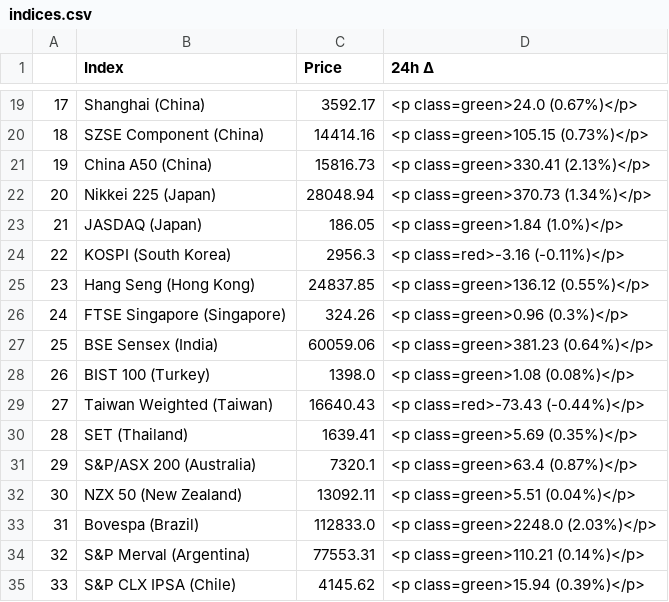
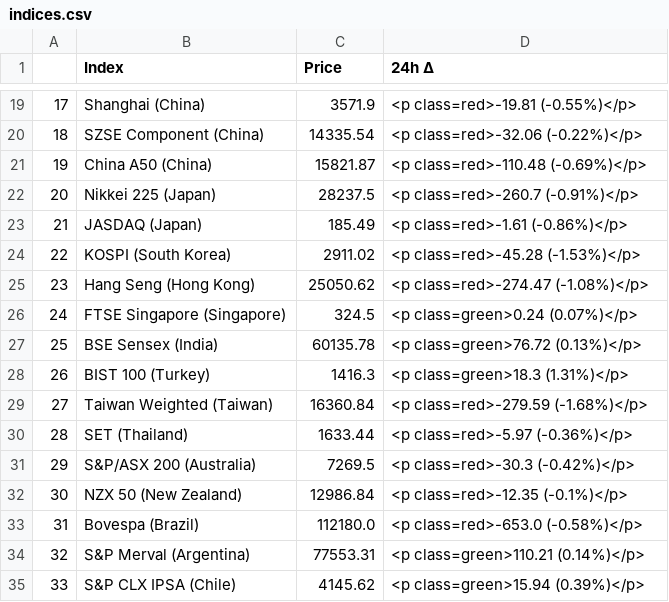
Before and after one commit to pawelkunicki/datazaur_web, a CSV file: indices.csv, drawn as a sheet; only a part is shown, gaps mark what is left out; the diff covers the shown part only.

```diff
--- a/indices.csv
+++ b/indices.csv
@@ -19,16 +19,16 @@
-17,Shanghai (China),3592.17,<p class=green>24.0 (0.67%)</p>
-18,SZSE Component (China),14414.16,<p class=green>105.15 (0.73%)</p>
-19,China A50 (China),15816.73,<p class=green>330.41 (2.13%)</p>
-20,Nikkei 225 (Japan),28048.94,<p class=green>370.73 (1.34%)</p>
-21,JASDAQ (Japan),186.05,<p class=green>1.84 (1.0%)</p>
-22,KOSPI (South Korea),2956.3,<p class=red>-3.16 (-0.11%)</p>
-23,Hang Seng (Hong Kong),24837.85,<p class=green>136.12 (0.55%)</p>
-24,FTSE Singapore (Singapore),324.26,<p class=green>0.96 (0.3%)</p>
-25,BSE Sensex (India),60059.06,<p class=green>381.23 (0.64%)</p>
-26,BIST 100 (Turkey),1398.0,<p class=green>1.08 (0.08%)</p>
-27,Taiwan Weighted (Taiwan),16640.43,<p class=red>-73.43 (-0.44%)</p>
-28,SET (Thailand),1639.41,<p class=green>5.69 (0.35%)</p>
-29,S&P/ASX 200 (Australia),7320.1,<p class=green>63.4 (0.87%)</p>
-30,NZX 50 (New Zealand),13092.11,<p class=green>5.51 (0.04%)</p>
-31,Bovespa (Brazil),112833.0,<p class=green>2248.0 (2.03%)</p>
+17,Shanghai (China),3571.9,<p class=red>-19.81 (-0.55%)</p>
+18,SZSE Component (China),14335.54,<p class=red>-32.06 (-0.22%)</p>
+19,China A50 (China),15821.87,<p class=red>-110.48 (-0.69%)</p>
+20,Nikkei 225 (Japan),28237.5,<p class=red>-260.7 (-0.91%)</p>
+21,JASDAQ (Japan),185.49,<p class=red>-1.61 (-0.86%)</p>
+22,KOSPI (South Korea),2911.02,<p class=red>-45.28 (-1.53%)</p>
+23,Hang Seng (Hong Kong),25050.62,<p class=red>-274.47 (-1.08%)</p>
+24,FTSE Singapore (Singapore),324.5,<p class=green>0.24 (0.07%)</p>
+25,BSE Sensex (India),60135.78,<p class=green>76.72 (0.13%)</p>
+26,BIST 100 (Turkey),1416.3,<p class=green>18.3 (1.31%)</p>
+27,Taiwan Weighted (Taiwan),16360.84,<p class=red>-279.59 (-1.68%)</p>
+28,SET (Thailand),1633.44,<p class=red>-5.97 (-0.36%)</p>
+29,S&P/ASX 200 (Australia),7269.5,<p class=red>-30.3 (-0.42%)</p>
+30,NZX 50 (New Zealand),12986.84,<p class=red>-12.35 (-0.1%)</p>
+31,Bovespa (Brazil),112180.0,<p class=red>-653.0 (-0.58%)</p>
 32,S&P Merval (Argentina),77553.31,<p class=green>110.21 (0.14%)</p>
```
Also changed, not shown: 32 edited cells elsewhere in this file, 27 other files.
